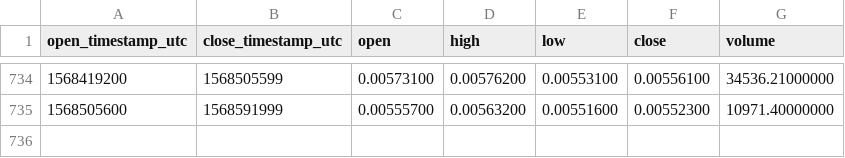
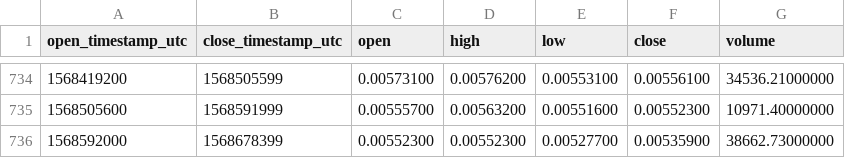
Before and after one commit to cryptobigbro/binance-OMGETH, a CSV file: binance-OMGETH-1d.csv, drawn as a sheet; only a part is shown, gaps mark what is left out.

Commit message:
Update OHLCV data.

```diff
--- a/binance-OMGETH-1d.csv
+++ b/binance-OMGETH-1d.csv
@@ -735 +735,2 @@ open_timestamp_utc,close_timestamp_utc,open,high,low,close,volume
 1568505600,1568591999,0.00555700,0.00563200,0.00551600,0.00552300,10971.40000000
+1568592000,1568678399,0.00552300,0.00552300,0.00527700,0.00535900,38662.73000000
```
Also changed, not shown: 1 other file.
